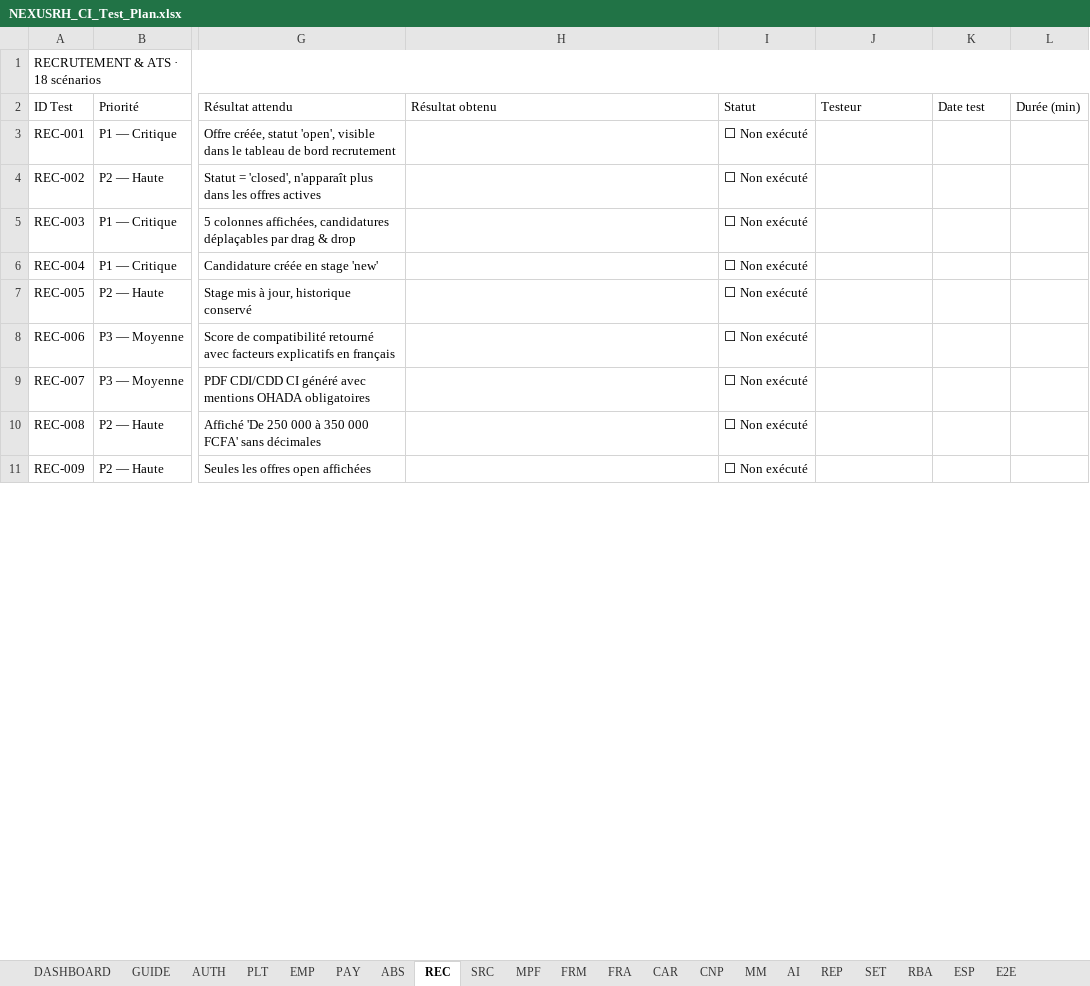
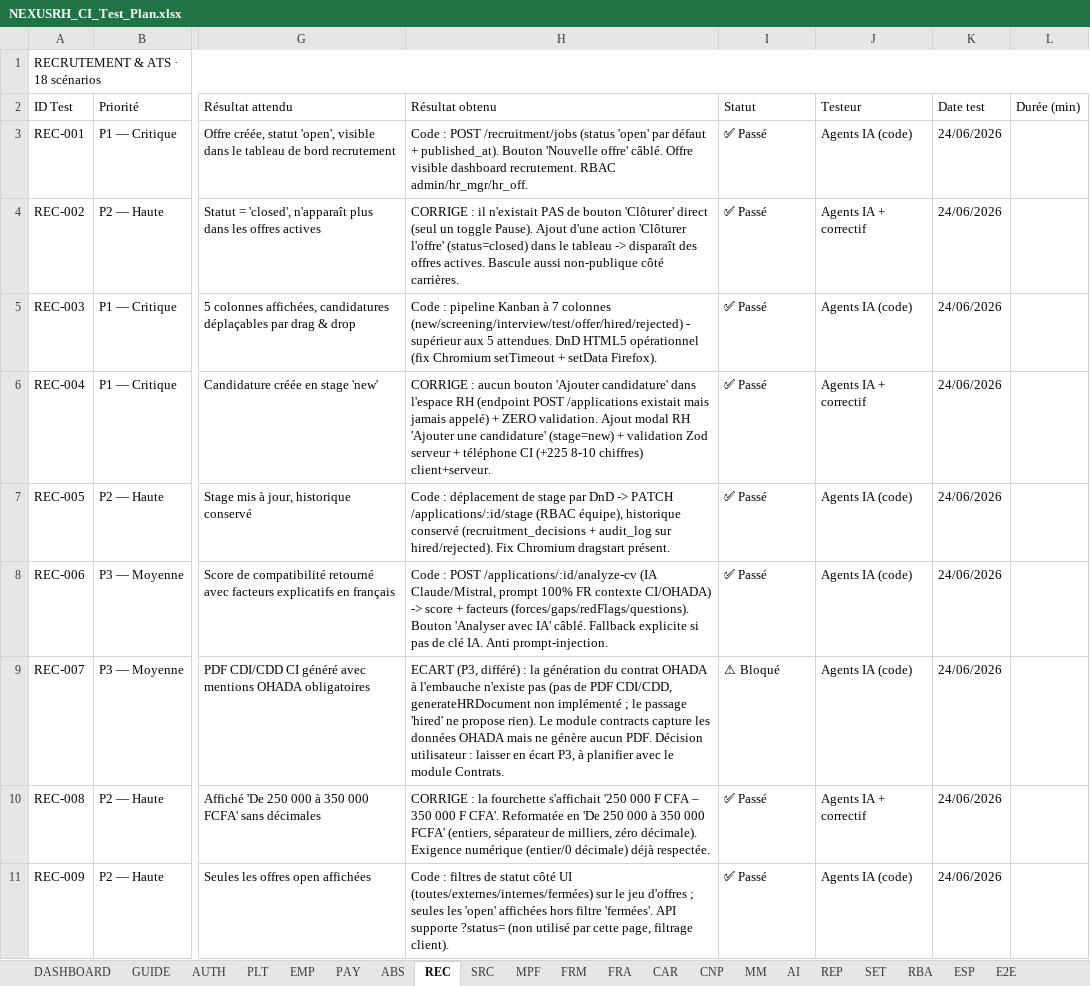
Before and after one commit to Couldevlop/nexusrh, an Excel workbook: NEXUSRH_CI_Test_Plan.xlsx, sheet REC, drawn as a sheet; only a part is shown, gaps mark what is left out; values as stored, in another font and other column widths than the file's, no cell formats; conditional formats not drawn; the diff covers the shown part only; the diff names each change by its address in the sheet, - before the commit and + after, or states it on an @@ line.

```diff
--- a/NEXUSRH_CI_Test_Plan.xlsx (sheet REC)
+++ b/NEXUSRH_CI_Test_Plan.xlsx (sheet REC)
-H3 (Résultat obtenu): (empty)
+H3 (Résultat obtenu): Code : POST /recruitment/jobs (status 'open' par défaut + published_at). Bouton 'Nouvelle offre' câblé. Offre visible dashboard recrutement. RBAC admin/hr_mgr/hr_off.
-I3:I8 (Statut): ⬜ Non exécuté
+I3:I8 (Statut): ✅ Passé
-J3 (Testeur): (empty)
+J3 (Testeur): Agents IA (code)
-K3:K11 (Date test): (empty)
+K3:K11 (Date test): 24/06/2026
-H4 (Résultat obtenu): (empty)
+H4 (Résultat obtenu): CORRIGE : il n'existait PAS de bouton 'Clôturer' direct (seul un toggle Pause). Ajout d'une action 'Clôturer l'offre' (status=closed) dans le tableau -> disparaît des offres actives. Bascule aussi non-publique côté carrières.
-J4 (Testeur): (empty)
+J4 (Testeur): Agents IA + correctif
-H5 (Résultat obtenu): (empty)
+H5 (Résultat obtenu): Code : pipeline Kanban à 7 colonnes (new/screening/interview/test/offer/hired/rejected) - supérieur aux 5 attendues. DnD HTML5 opérationnel (fix Chromium setTimeout + setData Firefox).
-J5 (Testeur): (empty)
+J5 (Testeur): Agents IA (code)
-H6 (Résultat obtenu): (empty)
+H6 (Résultat obtenu): CORRIGE : aucun bouton 'Ajouter candidature' dans l'espace RH (endpoint POST /applications existait mais jamais appelé) + ZERO validation. Ajout modal RH 'Ajouter une candidature' (stage=new) + validation Zod serveur + téléphone CI (+225 8-10 chiffres) client+serveur.
-J6 (Testeur): (empty)
+J6 (Testeur): Agents IA + correctif
-H7 (Résultat obtenu): (empty)
+H7 (Résultat obtenu): Code : déplacement de stage par DnD -> PATCH /applications/:id/stage (RBAC équipe), historique conservé (recruitment_decisions + audit_log sur hired/rejected). Fix Chromium dragstart présent.
-J7:J9 (Testeur): (empty)
+J7:J9 (Testeur): Agents IA (code)
-H8 (Résultat obtenu): (empty)
+H8 (Résultat obtenu): Code : POST /applications/:id/analyze-cv (IA Claude/Mistral, prompt 100% FR contexte CI/OHADA) -> score + facteurs (forces/gaps/redFlags/questions). Bouton 'Analyser avec IA' câblé. Fallback explicite si pas de clé IA. Anti prompt-injection.
-H9 (Résultat obtenu): (empty)
+H9 (Résultat obtenu): ECART (P3, différé) : la génération du contrat OHADA à l'embauche n'existe pas (pas de PDF CDI/CDD, generateHRDocument non implémenté ; le passage 'hired' ne propose rien). Le module contracts capture les données OHADA mais ne génère aucun PDF. Décision utilisateur : laisser en écart P3, à planifier avec le module Contrats.
-I9 (Statut): ⬜ Non exécuté
+I9 (Statut): ⚠ Bloqué
-H10 (Résultat obtenu): (empty)
+H10 (Résultat obtenu): CORRIGE : la fourchette s'affichait '250 000 F CFA – 350 000 F CFA'. Reformatée en 'De 250 000 à 350 000 FCFA' (entiers, séparateur de milliers, zéro décimale). Exigence numérique (entier/0 décimale) déjà respectée.
-I10:I11 (Statut): ⬜ Non exécuté
+I10:I11 (Statut): ✅ Passé
-J10 (Testeur): (empty)
+J10 (Testeur): Agents IA + correctif
-H11 (Résultat obtenu): (empty)
+H11 (Résultat obtenu): Code : filtres de statut côté UI (toutes/externes/internes/fermées) sur le jeu d'offres ; seules les 'open' affichées hors filtre 'fermées'. API supporte ?status= (non utilisé par cette page, filtrage client).
-J11 (Testeur): (empty)
+J11 (Testeur): Agents IA (code)
```
Also changed, not shown: 36 edited cells elsewhere in this sheet, sheet PAY, sheet EMP, sheet PLT, sheet AUTH, sheet ABS, sheet CNP, 8 more sheets, cell formats.
